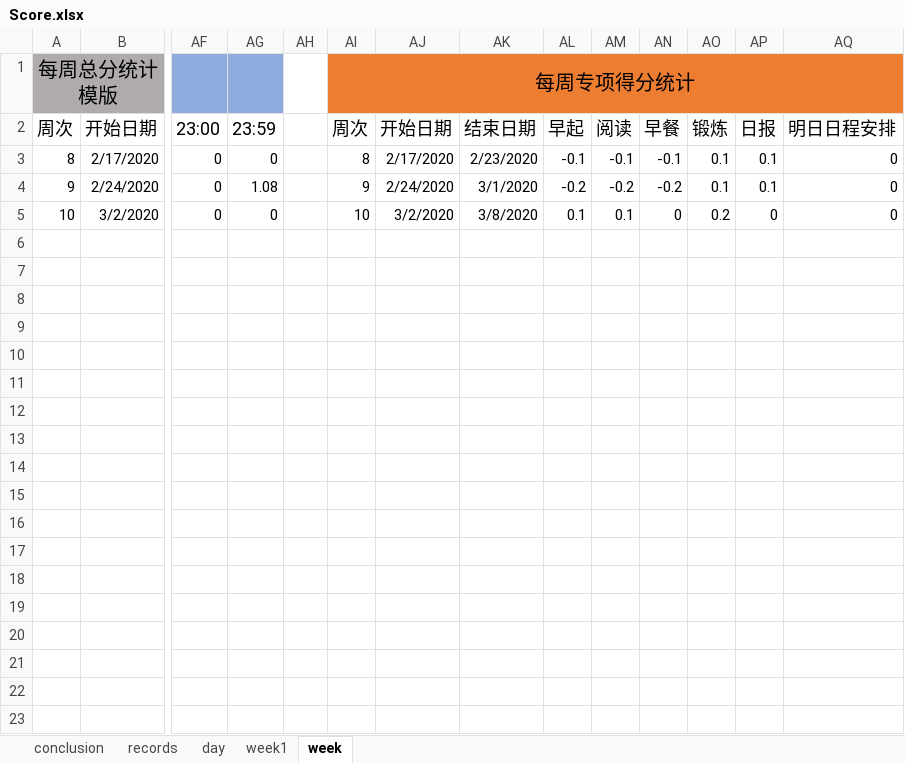
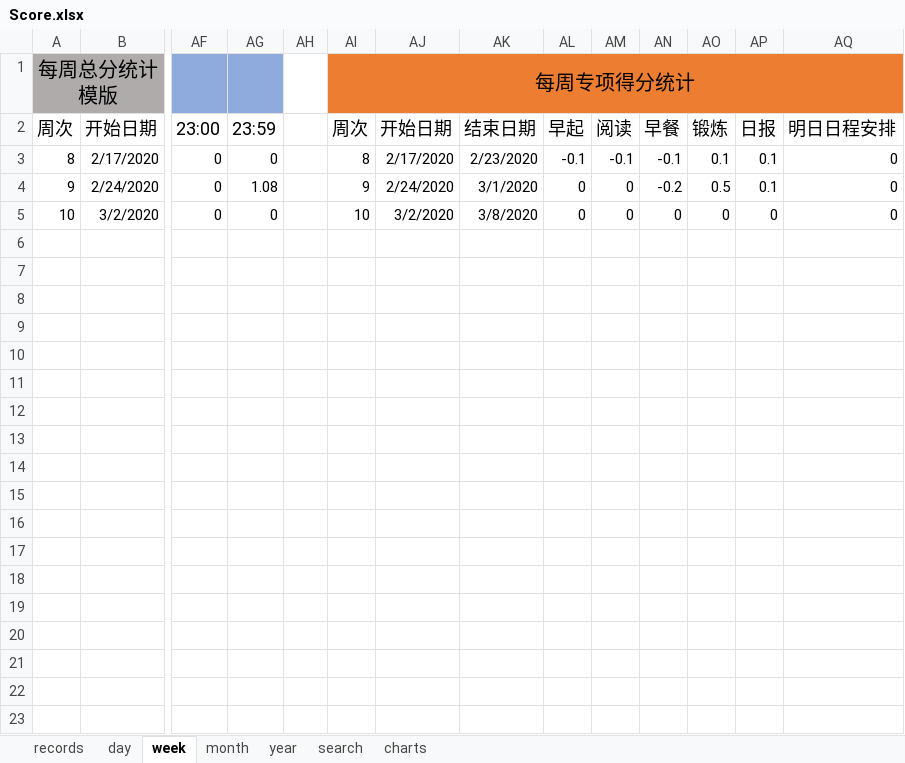
Before and after one commit to Gzhennaxia/Gzhennaxia.github.io, an Excel workbook: source/excel/Score.xlsx, sheet week, drawn as a sheet; only a part is shown, gaps mark what is left out; values as stored, in another font and other column widths than the file's, no borders; charts and pictures and table styles not drawn; rows hold the shown columns only; the diff covers the shown part only; the diff names each change by its address in the sheet, - before the commit and + after, or states it on an @@ line.

```diff
--- a/source/excel/Score.xlsx (sheet week)
+++ b/source/excel/Score.xlsx (sheet week)
-sheet tab: conclusion
+sheet tab: search
-sheet tab: week1
+sheet tab: month
+sheet tab: year
+sheet tab: charts
@@ sheet tab order changed: records | day | week | month | year | search | charts @@
-AL4: -0.2
+AL4: 0
-AM4: -0.2
+AM4: 0
-AO4: 0.1
+AO4: 0.5
-AL5: 0.1
+AL5: 0
-AM5: 0.1
+AM5: 0
-AO5: 0.2
+AO5: 0
+row 6: (empty)
+row 7: (empty)
+row 8: (empty)
+row 9: (empty)
+row 10: (empty)
+row 11: (empty)
+row 12: (empty)
+row 13: (empty)
+row 14: (empty)
+row 15: (empty)
+row 16: (empty)
+row 17: (empty)
+row 18: (empty)
+row 19: (empty)
+row 20: (empty)
+row 21: (empty)
+row 22: (empty)
+row 23: (empty)
```
Also changed, not shown: 14 added rows elsewhere in this sheet, sheet search, formulas that keep their value, charts or pictures.
